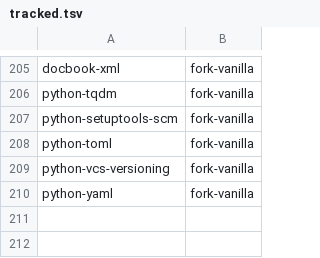
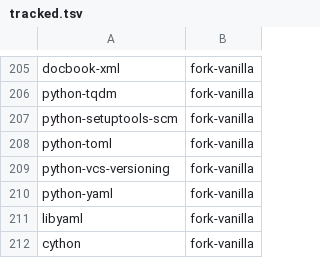
Before and after one commit to kashira-project/kashira-arch, a TSV file: tools/tracked.tsv, drawn as a sheet; only a part is shown, gaps mark what is left out; the diff names each change by its address in the sheet, - before the commit and + after, or states it on an @@ line.

Commit message:
import libyaml, cython (python-yaml deps)

```diff
--- a/tools/tracked.tsv
+++ b/tools/tracked.tsv
+row 211: libyaml | fork-vanilla
+row 212: cython | fork-vanilla
```
Also changed, not shown: 26 other files.
